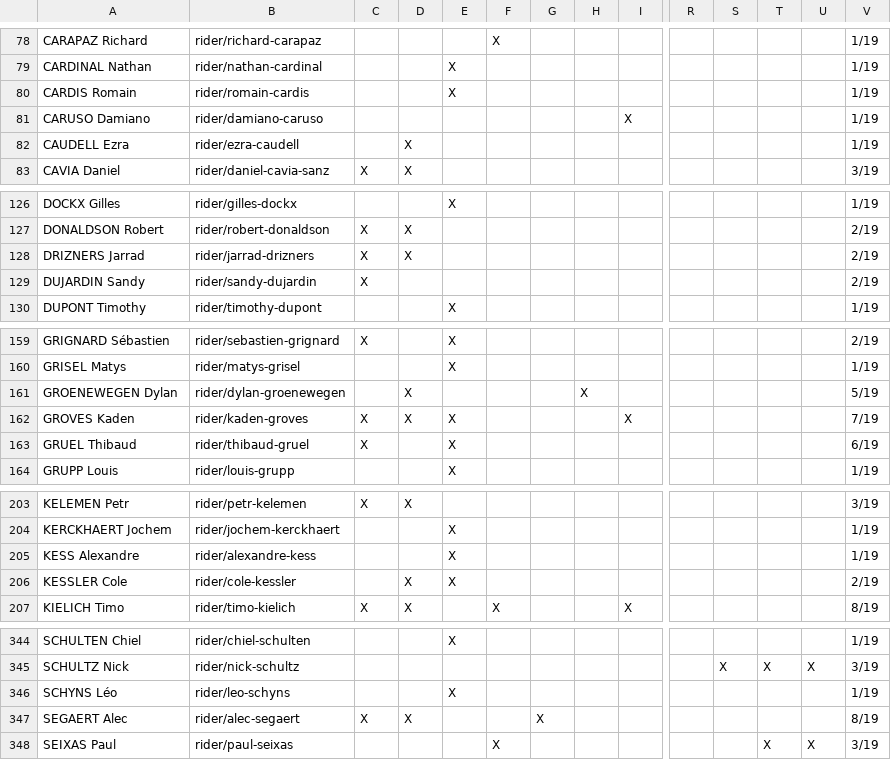
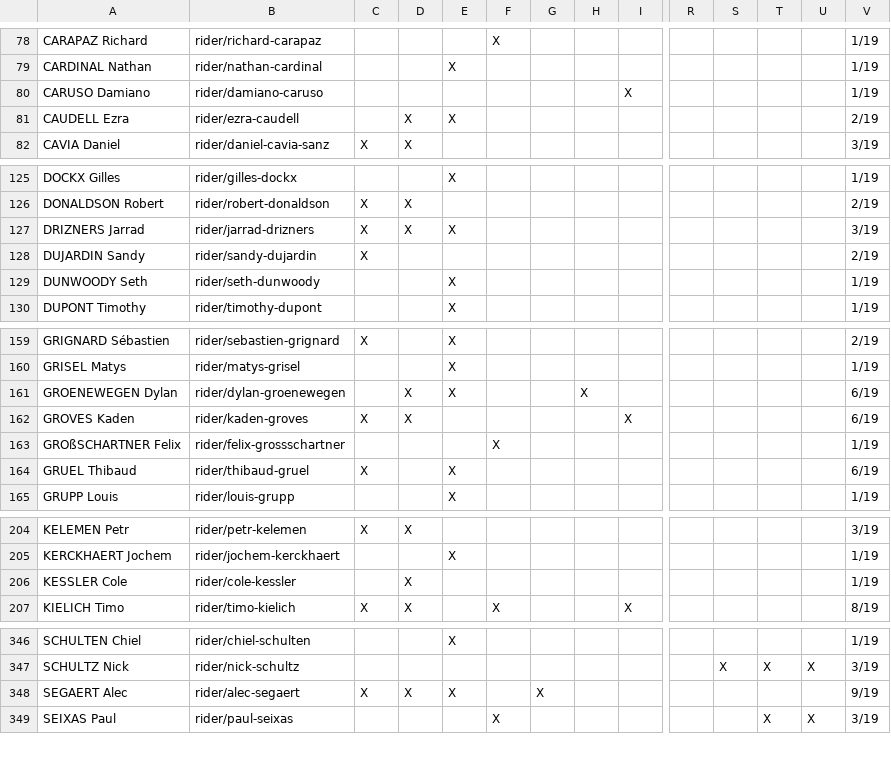
Before and after one commit to nigellindemann-dev/wm26, a CSV file: output/startlist_matrix.csv, drawn as a sheet; only a part is shown, gaps mark what is left out; removed rows and columns are numbered as before the commit, all else as after; rows hold the shown columns only; the diff covers the shown part only; the diff names each change by its address in the sheet, - before the commit and + after, or states it on an @@ line.

```diff
--- a/output/startlist_matrix.csv
+++ b/output/startlist_matrix.csv
-row 80: CARDIS Romain | rider/romain-cardis |  |  | X |  |  |  |  |  |  |  |  | 1/19
-E81: (empty)
+E81: X
-V81: 1/19
+V81: 2/19
-E127: (empty)
+E127: X
-V127: 2/19
+V127: 3/19
+row 129: DUNWOODY Seth | rider/seth-dunwoody |  |  | X |  |  |  |  |  |  |  |  | 1/19
-E161: (empty)
+E161: X
-V161: 5/19
+V161: 6/19
-E162: X
+E162: (empty)
-V162: 7/19
+V162: 6/19
+row 163: GROßSCHARTNER Felix | rider/felix-grossschartner |  |  |  | X |  |  |  |  |  |  |  | 1/19
-row 205: KESS Alexandre | rider/alexandre-kess |  |  | X |  |  |  |  |  |  |  |  | 1/19
-E206: X
+E206: (empty)
-V206: 2/19
+V206: 1/19
-row 346: SCHYNS Léo | rider/leo-schyns |  |  | X |  |  |  |  |  |  |  |  | 1/19
-E348: (empty)
+E348: X
-V348: 8/19
+V348: 9/19
```
Also changed, not shown: 5 added rows, 5 removed rows and 10 edited cells elsewhere in this file, output/startlist_changes.csv, 2 other files.
